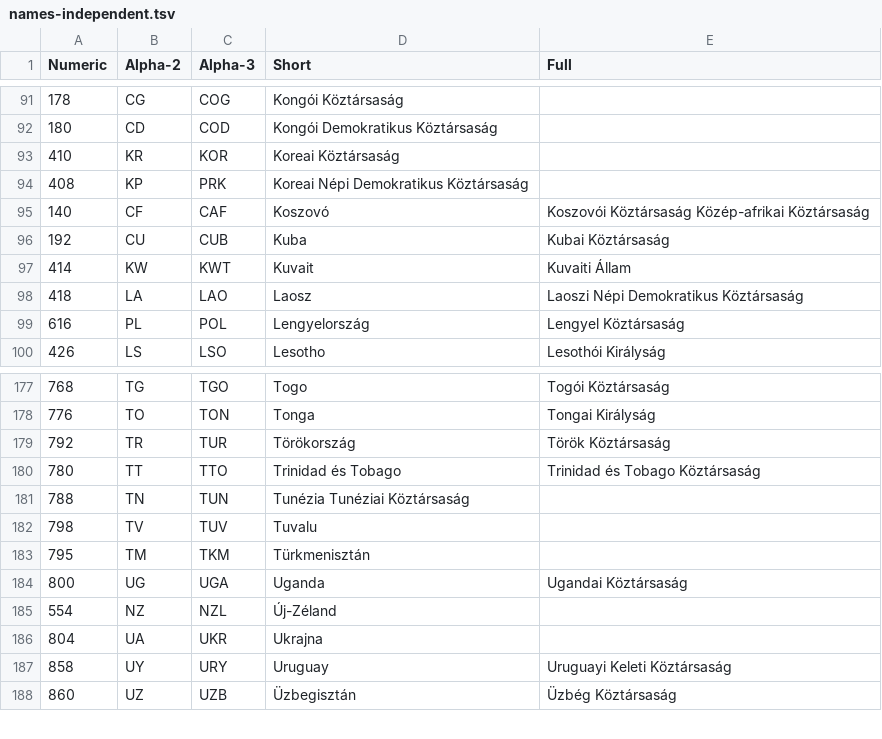
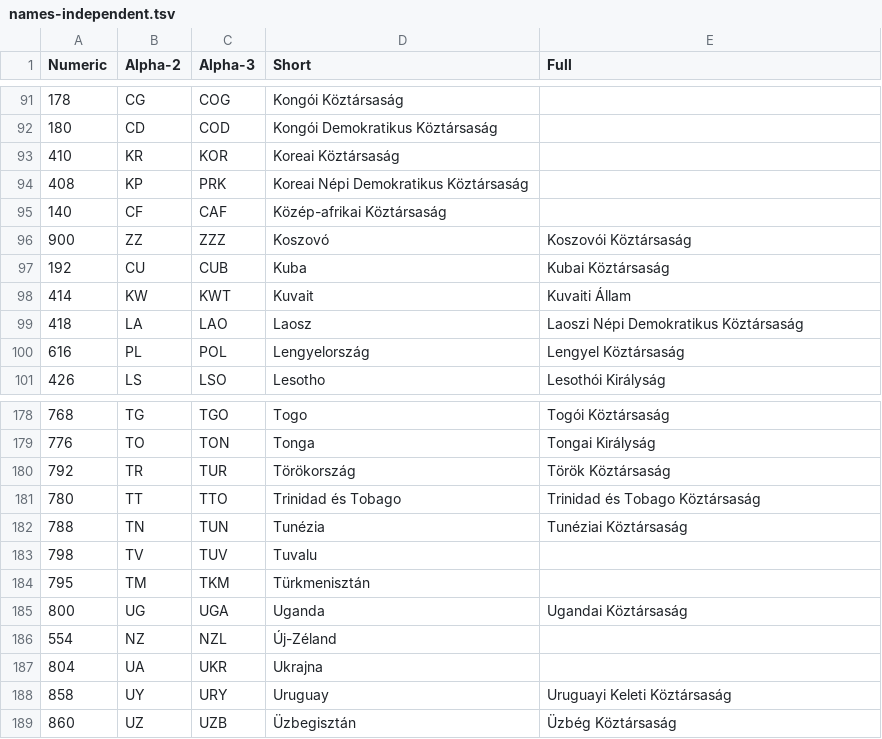
Before and after one commit to szepeviktor/ISO-3166-orszagnevek-magyarul, a TSV file: names-independent.tsv, drawn as a sheet; only a part is shown, gaps mark what is left out.

```diff
--- a/names-independent.tsv
+++ b/names-independent.tsv
@@ -94,3 +94,4 @@ Numeric	Alpha-2	Alpha-3	Short	Full
 408	KP	PRK	Koreai Népi Demokratikus Köztársaság	
-140	CF	CAF	Koszovó	Koszovói Köztársaság Közép-afrikai Köztársaság
+140	CF	CAF	Közép-afrikai Köztársaság	
+900	ZZ	ZZZ	Koszovó	Koszovói Köztársaság
 192	CU	CUB	Kuba	Kubai Köztársaság
@@ -180,3 +181,3 @@ Numeric	Alpha-2	Alpha-3	Short	Full
 780	TT	TTO	Trinidad és Tobago	Trinidad és Tobago Köztársaság
-788	TN	TUN	Tunézia Tunéziai Köztársaság	
+788	TN	TUN	Tunézia	Tunéziai Köztársaság
 798	TV	TUV	Tuvalu	
```
Also changed, not shown: 2 other files.
